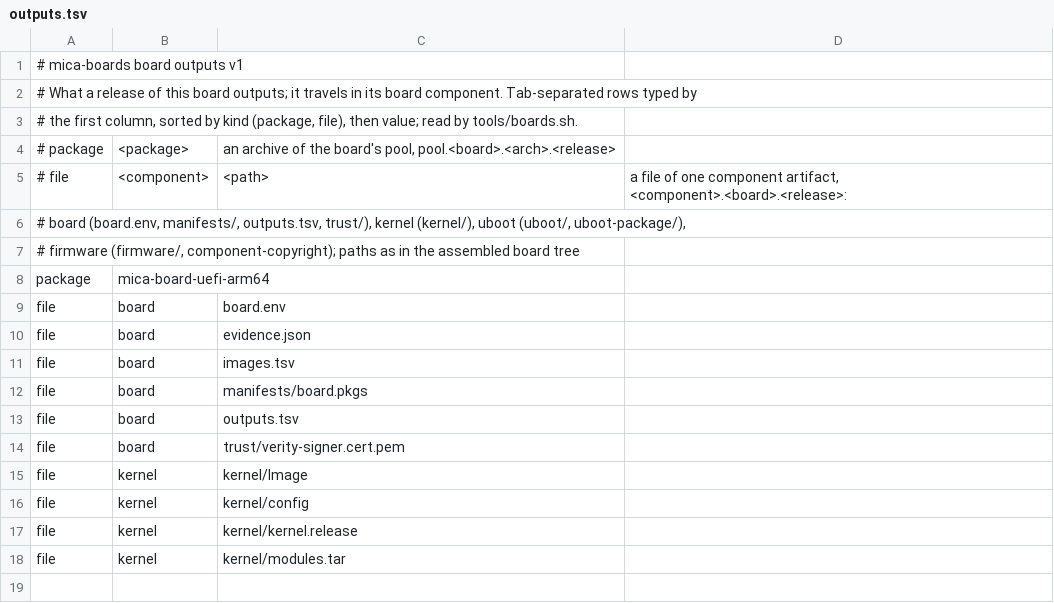
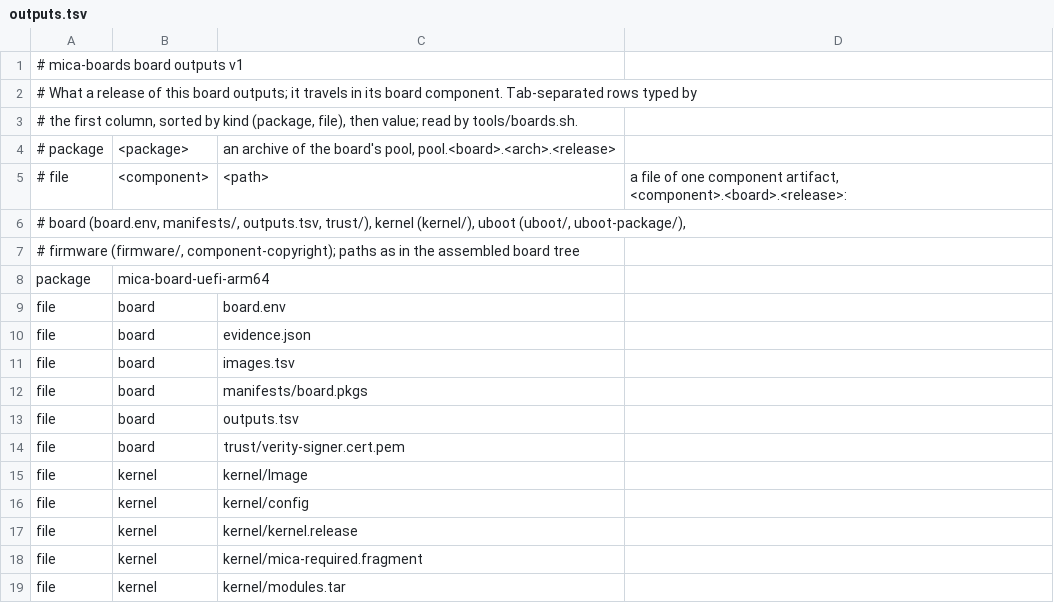
Before and after one commit to micaoss/mica-boards, a TSV file: boards/uefi-arm64/outputs.tsv, drawn as a sheet.

Commit message:
The shared floor travels with the config it produced
mica-build asserts the floor against the kernel config of the board bundle it
fetched at its pin, and must not keep a copy of the symbol list: the reader
this replaces carried one and that is how the first version decayed. So the
fragment ships as an artefact beside the config it resolved -- one row in each
board's outputs.tsv, kernel/ on the UEFI boards and kernel/dev|prod/ on the
FIT ones -- and the two ends of that assertion are one fetched artefact. A
stale bundle then fails its own floor rather than passing quietly.

The uefi-arm64 fragment also keeps one sentence where nineteen refused
requests used to be: the helpers are selected by the drivers that use them, so
turning one off means turning off what selects it.

```diff
--- a/boards/uefi-arm64/outputs.tsv
+++ b/boards/uefi-arm64/outputs.tsv
@@ -17,2 +17,3 @@ file	kernel	kernel/config
 file	kernel	kernel/kernel.release
+file	kernel	kernel/mica-required.fragment
 file	kernel	kernel/modules.tar
```
Also changed, not shown: boards/cx3576/outputs.tsv, boards/s905x5m/outputs.tsv, 9 other files.
